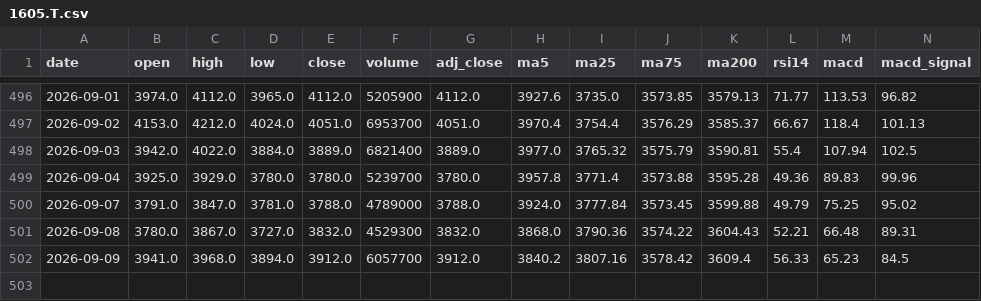
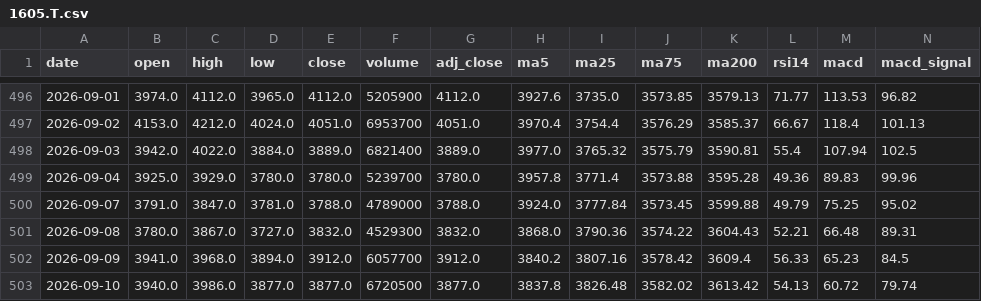
Before and after one commit to tak-ai-lab/japan-stock-tracker, a CSV file: data/daily/1605.T.csv, drawn as a sheet; only a part is shown, gaps mark what is left out; rows hold the shown columns only; the diff names each change by its address in the sheet, - before the commit and + after, or states it on an @@ line.

```diff
--- a/data/daily/1605.T.csv
+++ b/data/daily/1605.T.csv
+row 503: 2026-09-10 | 3940.0 | 3986.0 | 3877.0 | 3877.0 | 6720500 | 3877.0 | 3837.8 | 3826.48 | 3582.02 | 3613.42 | 54.13 | 60.72 | 79.74
```
Also changed, not shown: data/daily/8058.T.csv, data/daily/8306.T.csv, 9 other files.
